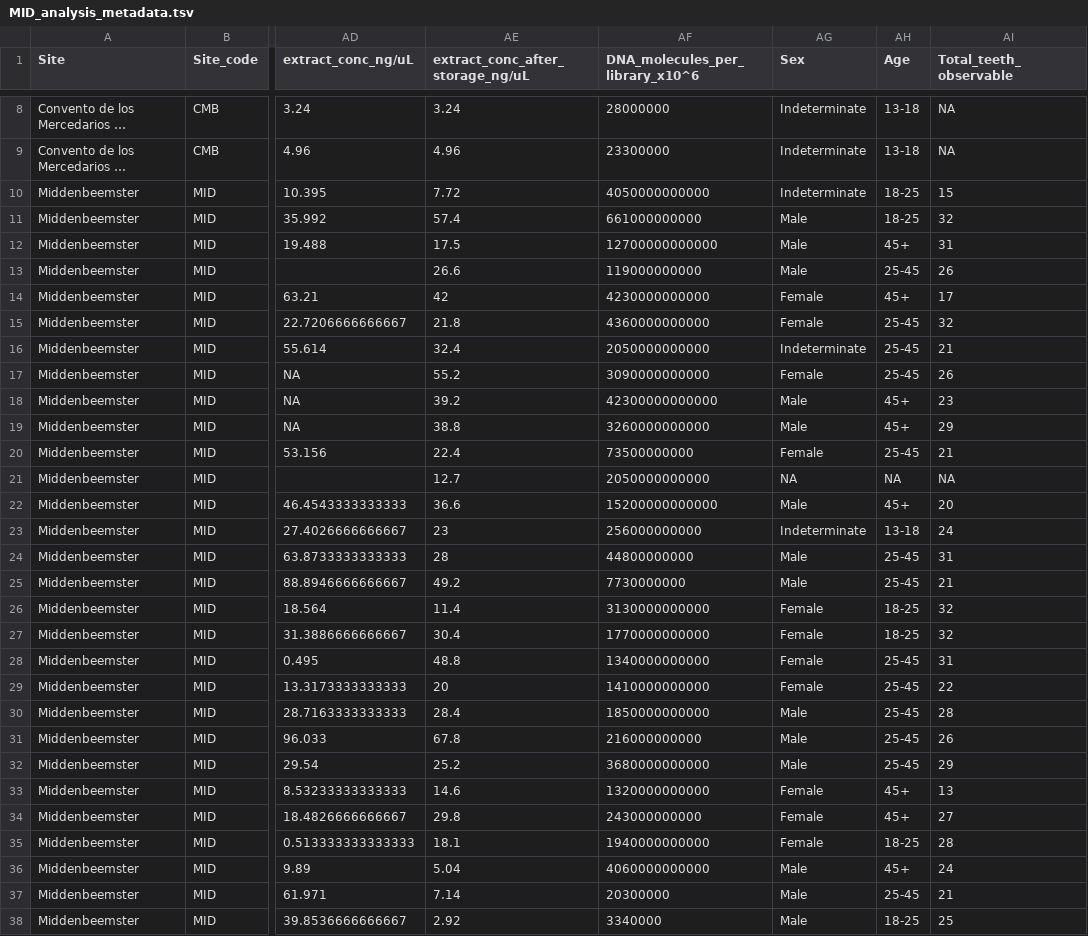
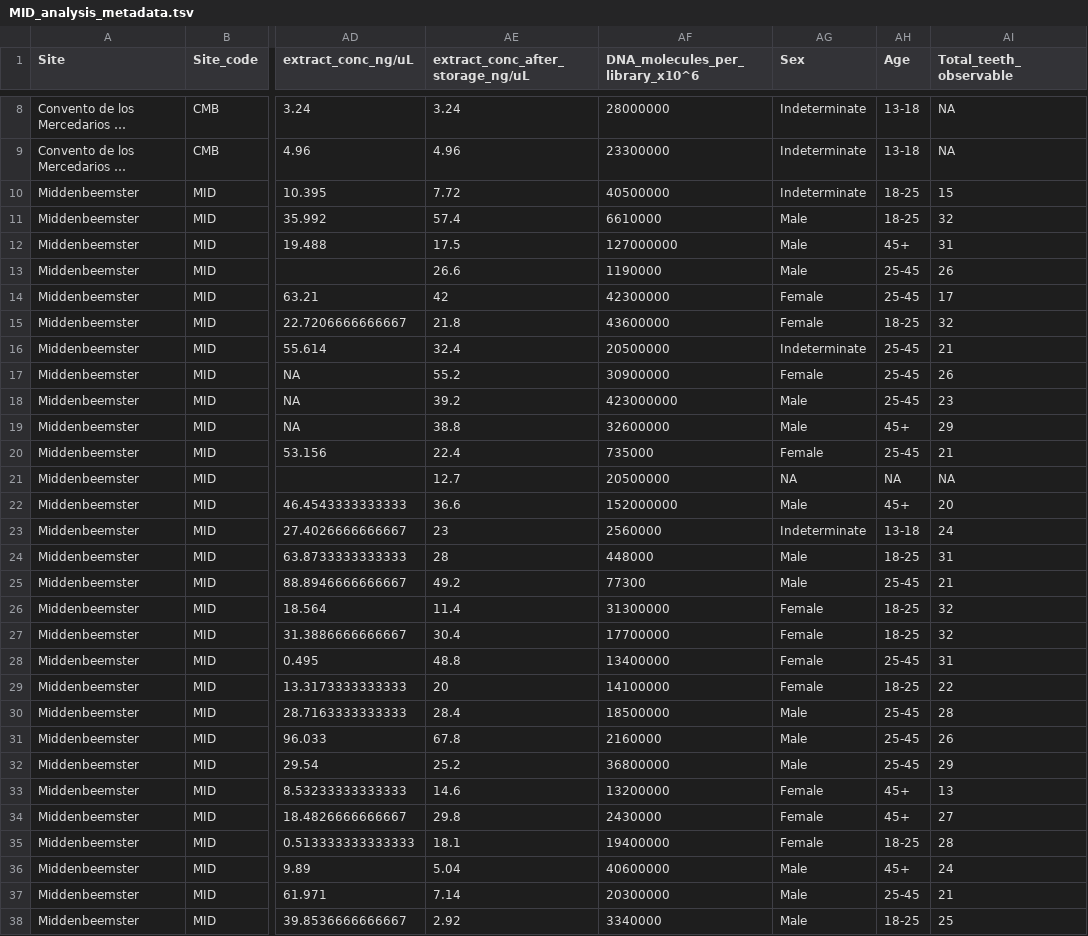
Before and after one commit to ivelsko/smoking_calculus, a TSV file: 00-documentation.backup/MID_analysis_metadata.tsv, drawn as a sheet; only a part is shown, gaps mark what is left out; long unchanged cells end in …; the diff covers the shown part only; the diff names each change by its address in the sheet, - before the commit and + after, or states it on an @@ line.

```diff
--- a/00-documentation.backup/MID_analysis_metadata.tsv
+++ b/00-documentation.backup/MID_analysis_metadata.tsv
-AF10 (DNA_molecules_per_library_x10^6): 4050000000000
+AF10 (DNA_molecules_per_library_x10^6): 40500000
-AF11 (DNA_molecules_per_library_x10^6): 661000000000
+AF11 (DNA_molecules_per_library_x10^6): 6610000
-AF12 (DNA_molecules_per_library_x10^6): 12700000000000
+AF12 (DNA_molecules_per_library_x10^6): 127000000
-AF13 (DNA_molecules_per_library_x10^6): 119000000000
+AF13 (DNA_molecules_per_library_x10^6): 1190000
-AF14 (DNA_molecules_per_library_x10^6): 4230000000000
+AF14 (DNA_molecules_per_library_x10^6): 42300000
-AH14 (Age): 45+
+AH14 (Age): 25-45
-AF15 (DNA_molecules_per_library_x10^6): 4360000000000
+AF15 (DNA_molecules_per_library_x10^6): 43600000
-AH15 (Age): 25-45
+AH15 (Age): 18-25
-AF16 (DNA_molecules_per_library_x10^6): 2050000000000
+AF16 (DNA_molecules_per_library_x10^6): 20500000
-AF17 (DNA_molecules_per_library_x10^6): 3090000000000
+AF17 (DNA_molecules_per_library_x10^6): 30900000
-AF18 (DNA_molecules_per_library_x10^6): 42300000000000
+AF18 (DNA_molecules_per_library_x10^6): 423000000
-AH18 (Age): 45+
+AH18 (Age): 25-45
-AF19 (DNA_molecules_per_library_x10^6): 3260000000000
+AF19 (DNA_molecules_per_library_x10^6): 32600000
-AF20 (DNA_molecules_per_library_x10^6): 73500000000
+AF20 (DNA_molecules_per_library_x10^6): 735000
-AF21 (DNA_molecules_per_library_x10^6): 2050000000000
+AF21 (DNA_molecules_per_library_x10^6): 20500000
-AF22 (DNA_molecules_per_library_x10^6): 15200000000000
+AF22 (DNA_molecules_per_library_x10^6): 152000000
-AF23 (DNA_molecules_per_library_x10^6): 256000000000
+AF23 (DNA_molecules_per_library_x10^6): 2560000
-AF24 (DNA_molecules_per_library_x10^6): 44800000000
+AF24 (DNA_molecules_per_library_x10^6): 448000
-AH24 (Age): 25-45
+AH24 (Age): 18-25
-AF25 (DNA_molecules_per_library_x10^6): 7730000000
+AF25 (DNA_molecules_per_library_x10^6): 77300
-AF26 (DNA_molecules_per_library_x10^6): 3130000000000
+AF26 (DNA_molecules_per_library_x10^6): 31300000
-AF27 (DNA_molecules_per_library_x10^6): 1770000000000
+AF27 (DNA_molecules_per_library_x10^6): 17700000
-AF28 (DNA_molecules_per_library_x10^6): 1340000000000
+AF28 (DNA_molecules_per_library_x10^6): 13400000
-AF29 (DNA_molecules_per_library_x10^6): 1410000000000
+AF29 (DNA_molecules_per_library_x10^6): 14100000
-AH29 (Age): 25-45
+AH29 (Age): 18-25
-AF30 (DNA_molecules_per_library_x10^6): 1850000000000
+AF30 (DNA_molecules_per_library_x10^6): 18500000
-AF31 (DNA_molecules_per_library_x10^6): 216000000000
+AF31 (DNA_molecules_per_library_x10^6): 2160000
-AF32 (DNA_molecules_per_library_x10^6): 3680000000000
+AF32 (DNA_molecules_per_library_x10^6): 36800000
-AF33 (DNA_molecules_per_library_x10^6): 1320000000000
+AF33 (DNA_molecules_per_library_x10^6): 13200000
-AF34 (DNA_molecules_per_library_x10^6): 243000000000
+AF34 (DNA_molecules_per_library_x10^6): 2430000
-AF35 (DNA_molecules_per_library_x10^6): 1940000000000
+AF35 (DNA_molecules_per_library_x10^6): 19400000
-AF36 (DNA_molecules_per_library_x10^6): 4060000000000
+AF36 (DNA_molecules_per_library_x10^6): 40600000
```
Also changed, not shown: 7 edited cells elsewhere in this file, 00-documentation.backup/full_combined_metadata.tsv, 6 other files.
